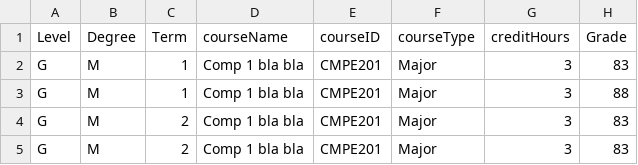
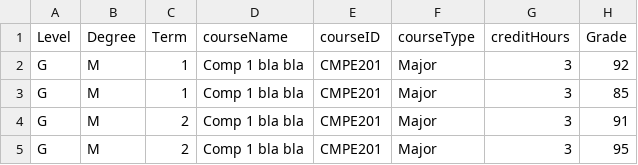
Before and after one commit to Alya109/transcriptSystem, a CSV file: 202400004.csv, drawn as a sheet.

Commit message:
Update 202400004.csv

```diff
--- a/202400004.csv
+++ b/202400004.csv
@@ -1,5 +1,5 @@
 Level,Degree,Term,courseName,courseID,courseType,creditHours,Grade
-G,M,1,Comp 1 bla bla,CMPE201,Major,3,83
-G,M,1,Comp 1 bla bla,CMPE201,Major,3,88
-G,M,2,Comp 1 bla bla,CMPE201,Major,3,83
-G,M,2,Comp 1 bla bla,CMPE201,Major,3,83
+G,M,1,Comp 1 bla bla,CMPE201,Major,3,92
+G,M,1,Comp 1 bla bla,CMPE201,Major,3,85
+G,M,2,Comp 1 bla bla,CMPE201,Major,3,91
+G,M,2,Comp 1 bla bla,CMPE201,Major,3,95
```
